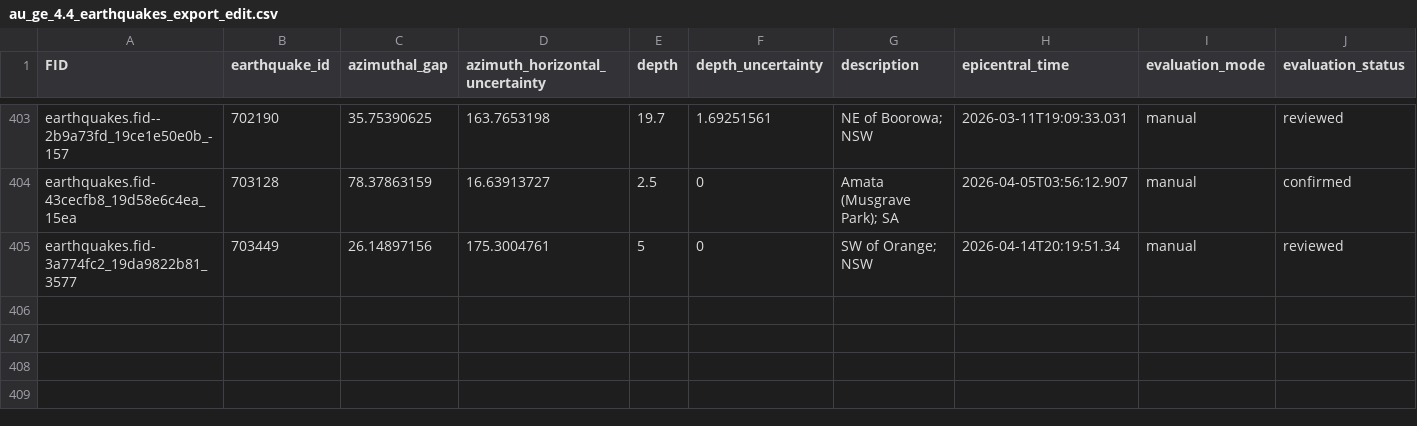
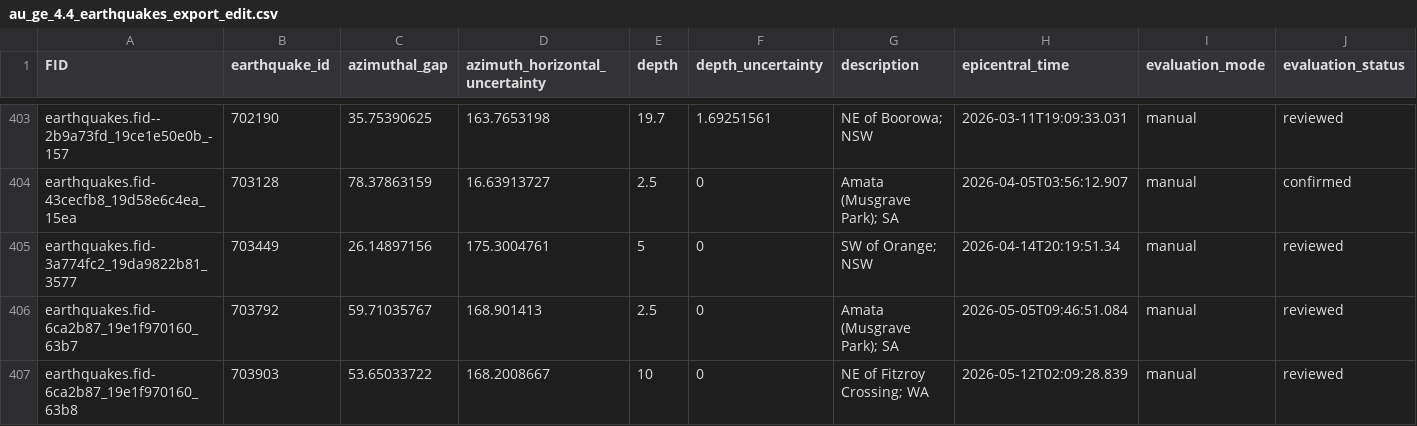
Before and after one commit to treviallen/manuscripts, a CSV file: 2023/au_stress_drop/au_ge_4.4_earthquakes_export_edit.csv, drawn as a sheet; only a part is shown, gaps mark what is left out; rows hold the shown columns only; the diff names each change by its address in the sheet, - before the commit and + after, or states it on an @@ line.

```diff
--- a/2023/au_stress_drop/au_ge_4.4_earthquakes_export_edit.csv
+++ b/2023/au_stress_drop/au_ge_4.4_earthquakes_export_edit.csv
+row 406: earthquakes.fid-6ca2b87_19e1f970160_63b7 | 703792 | 59.71035767 | 168.901413 | 2.5 | 0 | Amata (Musgrave Park); SA | 2026-05-05T09:46:51.084 | manual | reviewed
+row 407: earthquakes.fid-6ca2b87_19e1f970160_63b8 | 703903 | 53.65033722 | 168.2008667 | 10 | 0 | NE of Fitzroy Crossing; WA | 2026-05-12T02:09:28.839 | manual | reviewed
```
Also changed, not shown: 2026/source_params_hazard_sensitivity/brune_stats_cluster.csv, 2026/source_params_hazard_sensitivity/ml_mw_bias_cluster.csv, 9 other files.
